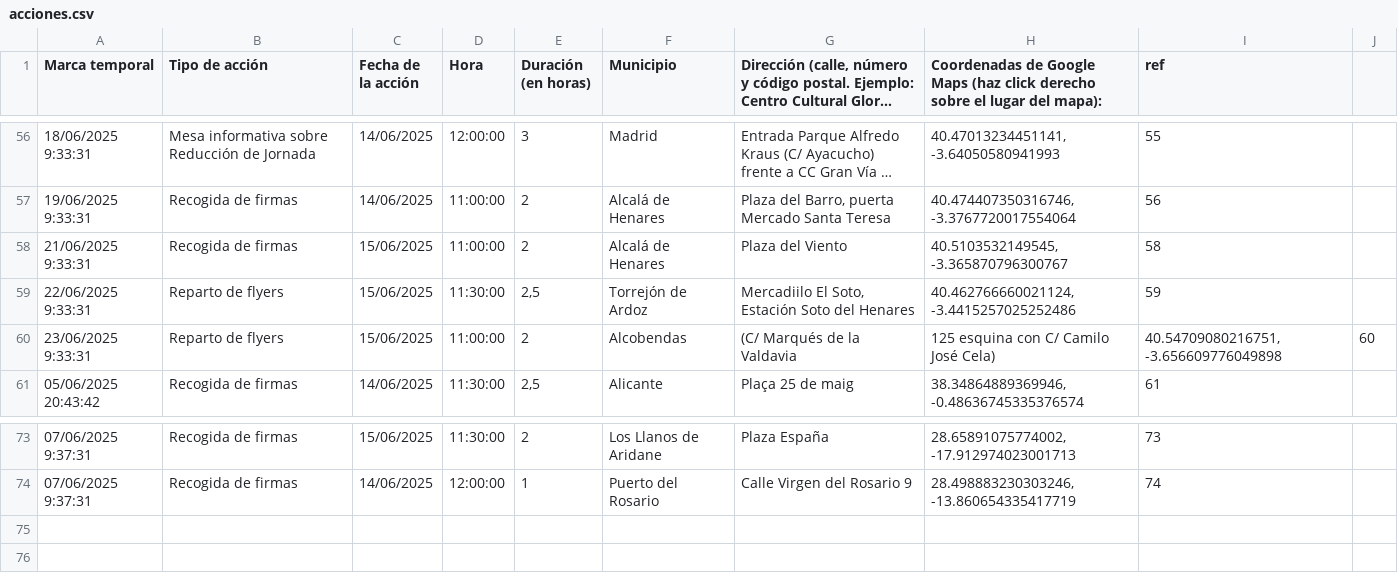
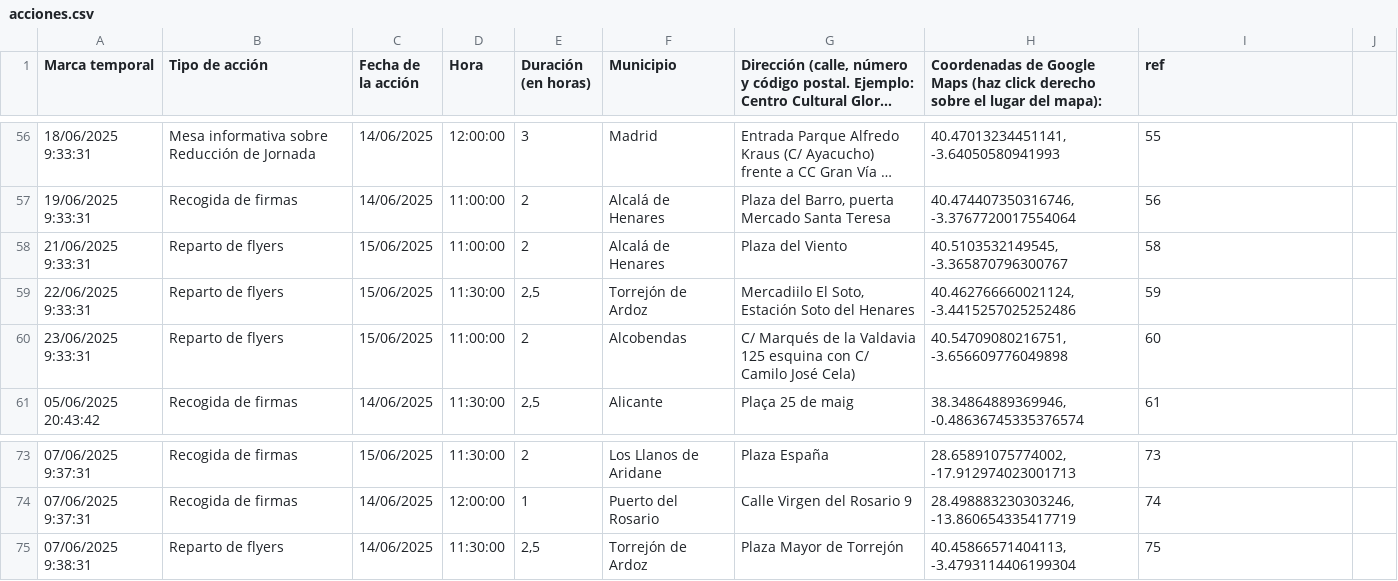
Before and after one commit to SumarIT/mapa-reduccion-jornada, a CSV file: data/acciones.csv, drawn as a sheet; only a part is shown, gaps mark what is left out; long unchanged cells end in …; the diff names each change by its address in the sheet, - before the commit and + after, or states it on an @@ line.

Commit message:
Update acciones.csv

```diff
--- a/data/acciones.csv
+++ b/data/acciones.csv
-B58 (Tipo de acción): Recogida de firmas
+B58 (Tipo de acción): Reparto de flyers
-G60: (C/ Marqués de la Valdavia
+G60: C/ Marqués de la Valdavia 125 esquina con C/ Camilo José Cela)
-H60: 125 esquina con C/ Camilo José Cela)
+H60: 40.54709080216751, -3.656609776049898
-I60 (ref): 40.54709080216751, -3.656609776049898
+I60 (ref): 60
-J60: 60
+J60: (empty)
+row 75: 07/06/2025 9:38:31 | Reparto de flyers | 14/06/2025 | 11:30:00 | 2,5 | Torrejón de Ardoz | Plaza Mayor de Torrejón | 40.45866571404113, -3.4793114406199304 | 75
```
